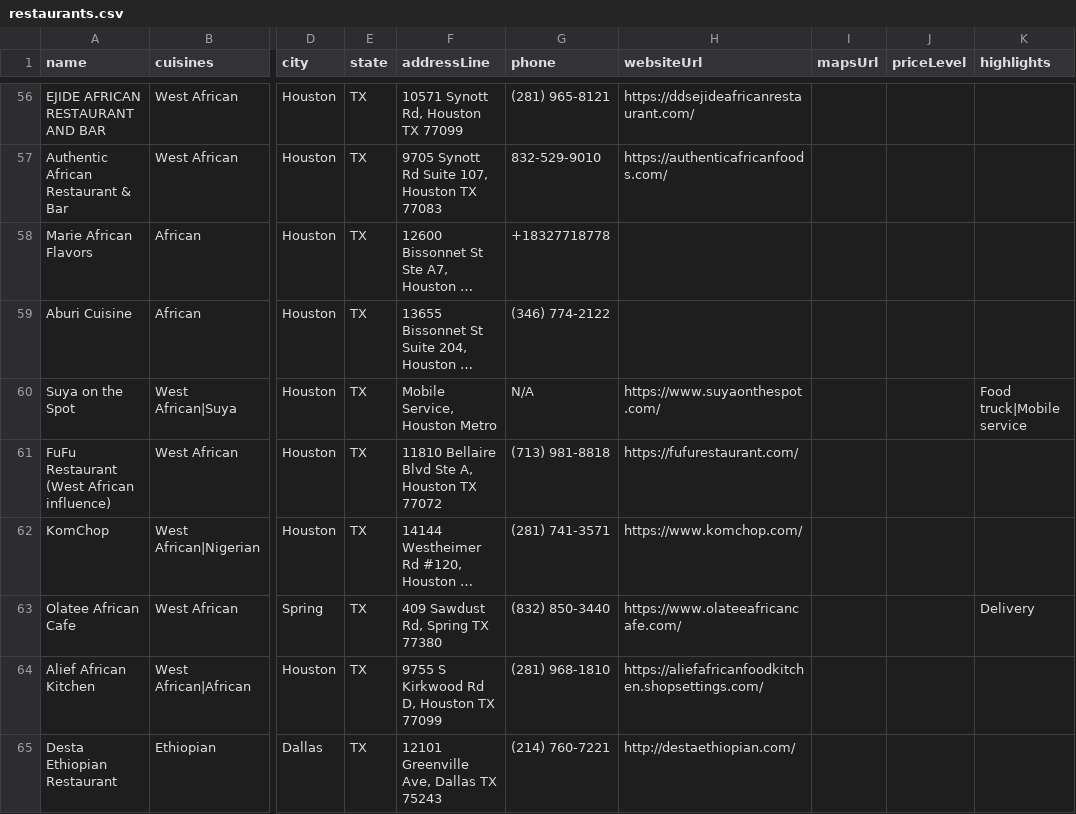
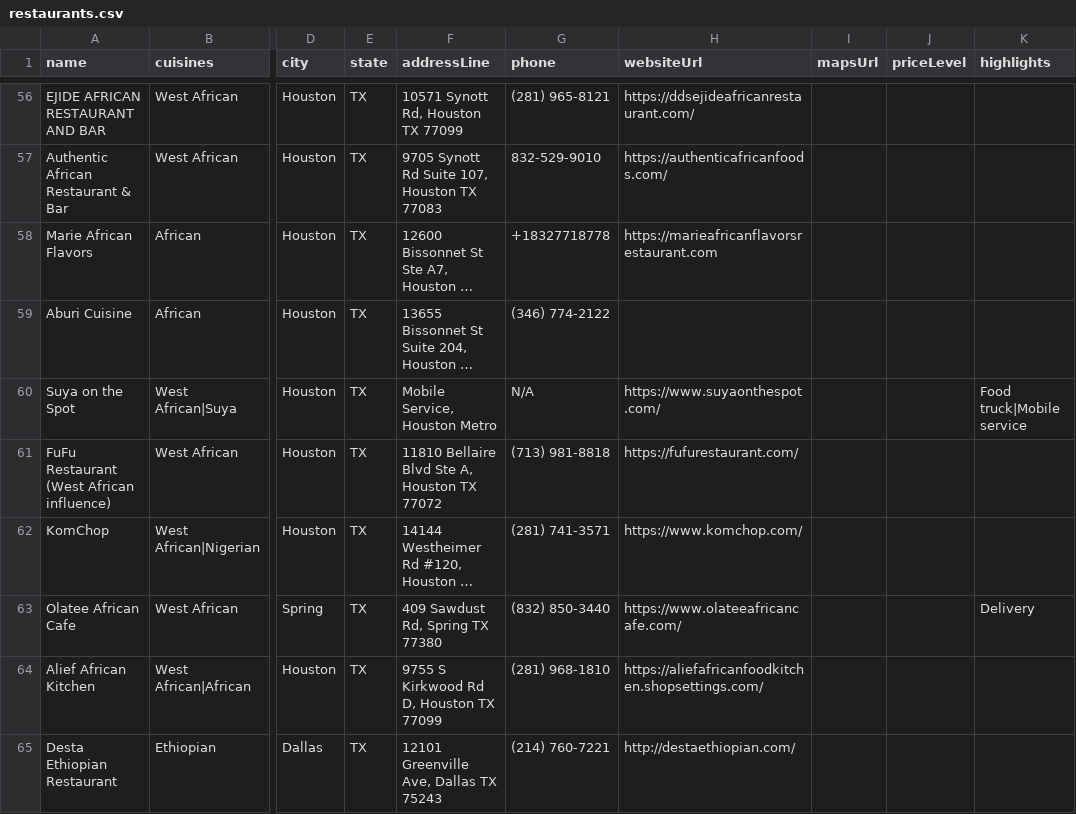
Before and after one commit to oobaretin/realtasteofafrica, a CSV file: realtasteofafrica/data/restaurants.csv, drawn as a sheet; only a part is shown, gaps mark what is left out; long unchanged cells end in …; the diff names each change by its address in the sheet, - before the commit and + after, or states it on an @@ line.

Commit message:
data: add Marie African Flavors website

```diff
--- a/realtasteofafrica/data/restaurants.csv
+++ b/realtasteofafrica/data/restaurants.csv
-H58 (websiteUrl): (empty)
+H58 (websiteUrl): https://marieafricanflavorsrestaurant.com
```
Also changed, not shown: 1 other file.
